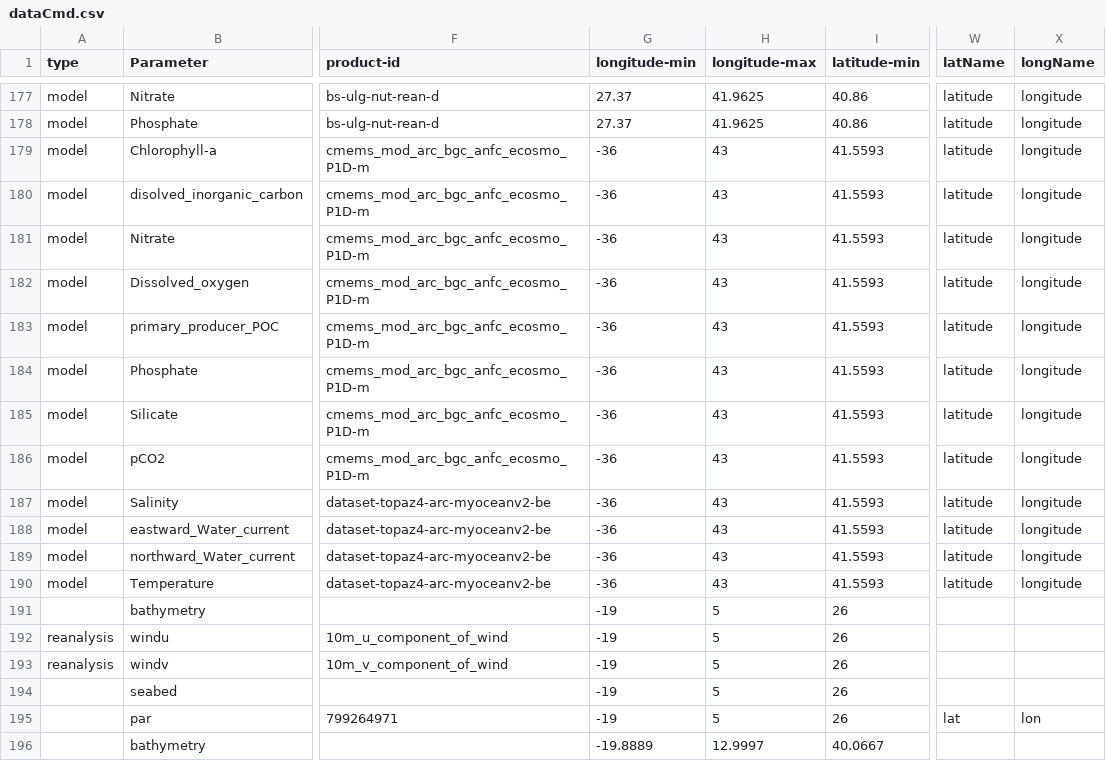
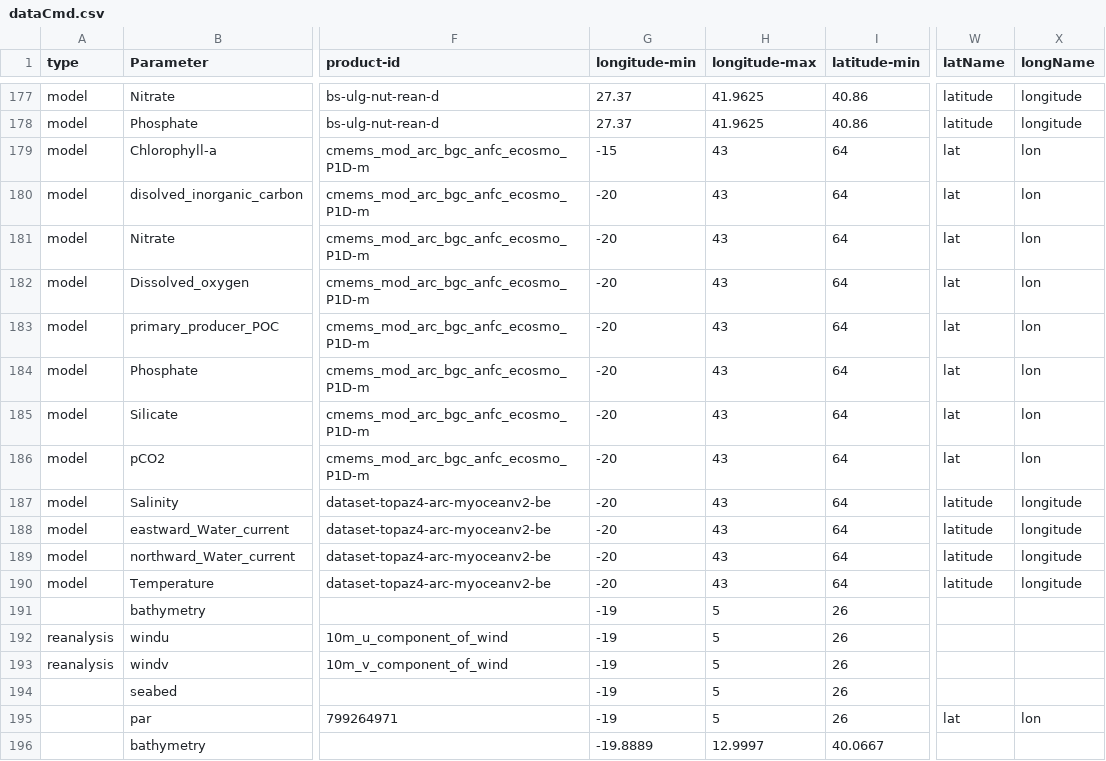
Before and after one commit to ARGANS/shellfish_and_algae-MODEL, a CSV file: dataimport/src/dataCmd.csv, drawn as a sheet; only a part is shown, gaps mark what is left out; the diff names each change by its address in the sheet, - before the commit and + after, or states it on an @@ line.

```diff
--- a/dataimport/src/dataCmd.csv
+++ b/dataimport/src/dataCmd.csv
-G179 (longitude-min): -36
+G179 (longitude-min): -15
-I179:I190 (latitude-min): 41.5593
+I179:I190 (latitude-min): 64
-W179:W186 (latName): latitude
+W179:W186 (latName): lat
-X179:X186 (longName): longitude
+X179:X186 (longName): lon
-G180:G190 (longitude-min): -36
+G180:G190 (longitude-min): -20
```
Also changed, not shown: dataread/dataCmd.csv, 1 other file.
